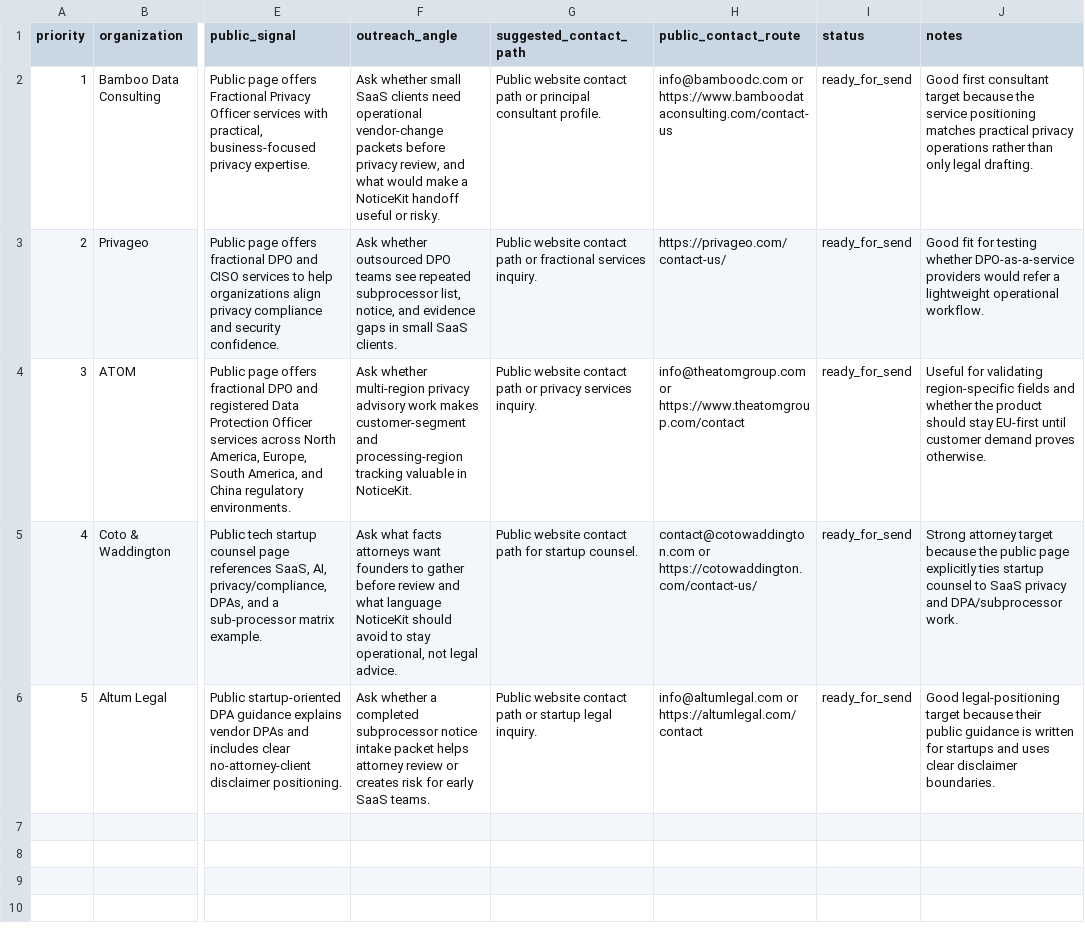
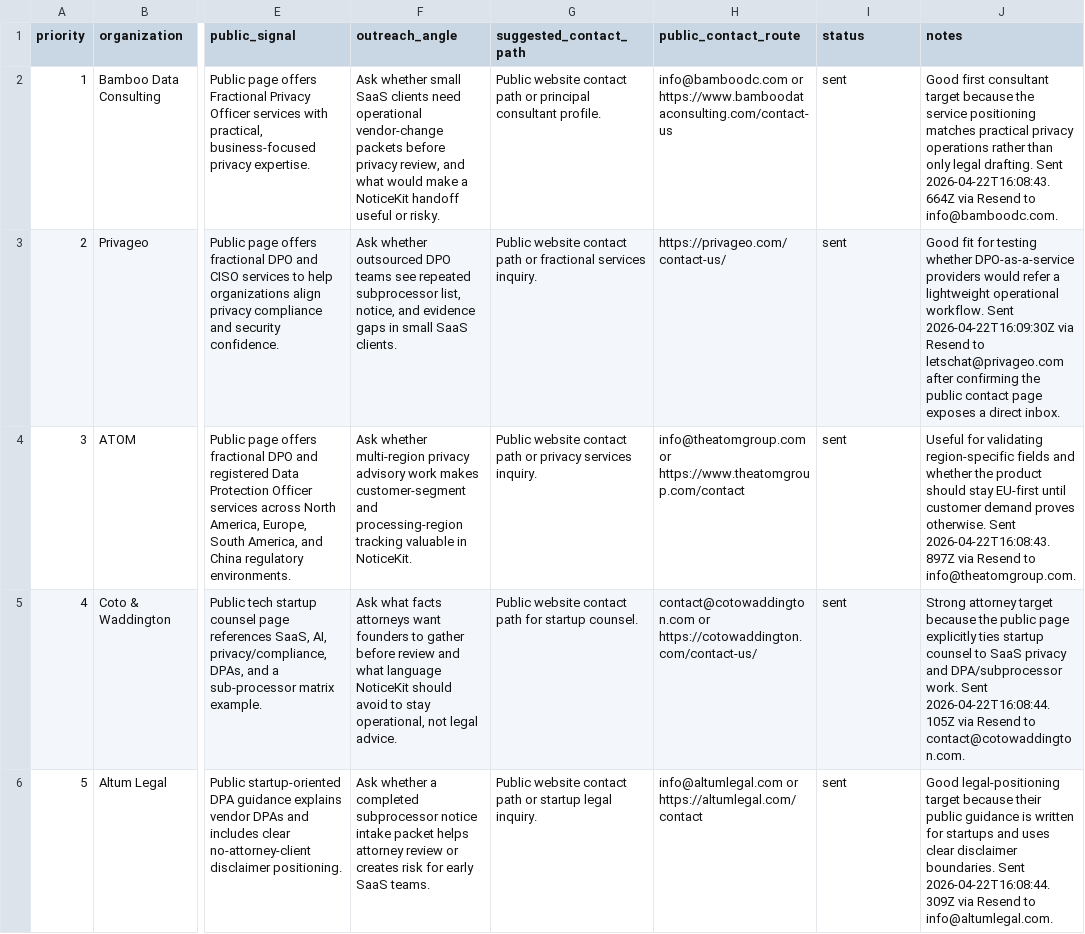
Before and after one commit to aimadetools/race-codex, a CSV file: buyer-validation-outreach-batch-02.csv, drawn as a sheet; only a part is shown, gaps mark what is left out; the diff names each change by its address in the sheet, - before the commit and + after, or states it on an @@ line.

Commit message:
codex cheap session end
- Record Vercel quota after progress update
- Record founder follow-up deployment
- Prepare founder follow-up pass for batch 01
- Align validation docs with current batch state
- Add batch 03 validation memory doc
- Record Vercel deploy quota blocker
- Clarify validation batch hold messaging
- Prepare contingent founder batch 03
- Record Vercel deploy quota blocker
- Add validation reply triage helper
- Record Vercel deploy confirmation
- Document buyer-validation blocker recheck
- Add interview log appender for buyer validation
- Reconcile batch 02 draft status
- Execute advisor batch 02 and record sends
- Record Vercel deploy status
- Record resend-ready validation hold
- Record validation hold recheck
- Add new SEO guides and homepage links

```diff
--- a/buyer-validation-outreach-batch-02.csv
+++ b/buyer-validation-outreach-batch-02.csv
-I2:I6 (status): ready_for_send
+I2:I6 (status): sent
-J2 (notes): …legal drafting.
+J2 (notes): …legal drafting. Sent 2026-04-22T16:08:43.664Z via Resend to info@bamboodc.com.
-J3 (notes): …operational workflow.
+J3 (notes): …operational workflow. Sent 2026-04-22T16:09:30Z via Resend to letschat@privageo.com after confirming the public contact page exposes a direct inbox.
-J4 (notes): …proves otherwise.
+J4 (notes): …proves otherwise. Sent 2026-04-22T16:08:43.897Z via Resend to info@theatomgroup.com.
-J5 (notes): …DPA/subprocessor work.
+J5 (notes): …DPA/subprocessor work. Sent 2026-04-22T16:08:44.105Z via Resend to contact@cotowaddington.com.
-J6 (notes): …disclaimer boundaries.
+J6 (notes): …disclaimer boundaries. Sent 2026-04-22T16:08:44.309Z via Resend to info@altumlegal.com.
```
Also changed, not shown: 40 other files.
